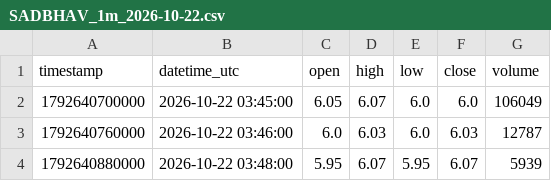
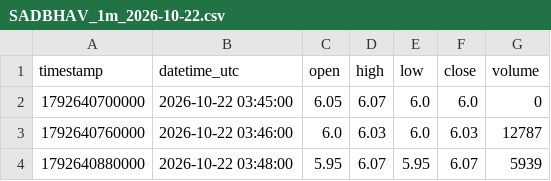
Before and after one commit to parshant65-lang/India-Stocks-2071-2100-Historical-Data, a CSV file: SADBHAV/1m/2026/10/SADBHAV_1m_2026-10-22.csv, drawn as a sheet; only a part is shown.

```diff
--- a/SADBHAV/1m/2026/10/SADBHAV_1m_2026-10-22.csv
+++ b/SADBHAV/1m/2026/10/SADBHAV_1m_2026-10-22.csv
@@ -1,3 +1,3 @@
 timestamp,datetime_utc,open,high,low,close,volume
-1792640700000,2026-10-22 03:45:00,6.05,6.07,6.0,6.0,106049
+1792640700000,2026-10-22 03:45:00,6.05,6.07,6.0,6.0,0
 1792640760000,2026-10-22 03:46:00,6.0,6.03,6.0,6.03,12787
```
Also changed, not shown: SADBHIN/1m/2026/10/SADBHIN_1m_2026-10-22.csv, SADHNANIQ/1m/2026/10/SADHNANIQ_1m_2026-10-22.csv, 56 other files.
